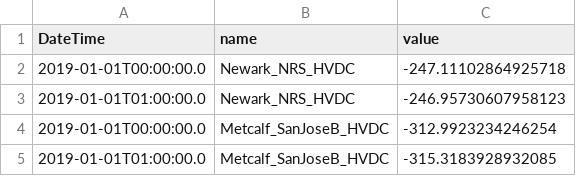
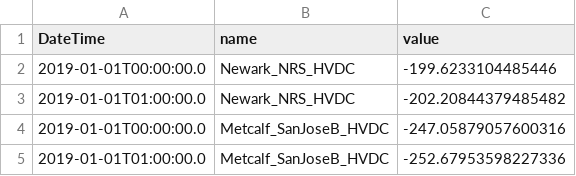
Before and after one commit to NLR-Sienna/PCMLossesModelsBenchmark, a CSV file: CATS_PTDF/FlowActivePowerVariable__TwoTerminalGenericHVDCLine_UC.csv, drawn as a sheet.

```diff
--- a/CATS_PTDF/FlowActivePowerVariable__TwoTerminalGenericHVDCLine_UC.csv
+++ b/CATS_PTDF/FlowActivePowerVariable__TwoTerminalGenericHVDCLine_UC.csv
@@ -1,5 +1,5 @@
 DateTime,name,value
-2019-01-01T00:00:00.0,Newark_NRS_HVDC,-247.11102864925718
-2019-01-01T01:00:00.0,Newark_NRS_HVDC,-246.95730607958123
-2019-01-01T00:00:00.0,Metcalf_SanJoseB_HVDC,-312.9923234246254
-2019-01-01T01:00:00.0,Metcalf_SanJoseB_HVDC,-315.3183928932085
+2019-01-01T00:00:00.0,Newark_NRS_HVDC,-199.6233104485446
+2019-01-01T01:00:00.0,Newark_NRS_HVDC,-202.20844379485482
+2019-01-01T00:00:00.0,Metcalf_SanJoseB_HVDC,-247.05879057600316
+2019-01-01T01:00:00.0,Metcalf_SanJoseB_HVDC,-252.67953598227336
```
Also changed, not shown: CATS_PTDF/ActivePowerVariable__ThermalStandard_UC.csv, CATS_PTDF/FlowActivePowerVariable__Transformer2W_UC.csv, 44 other files.
